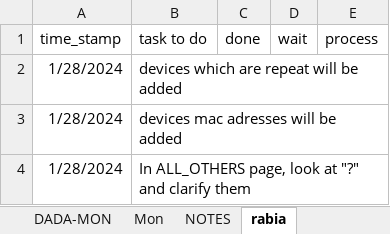
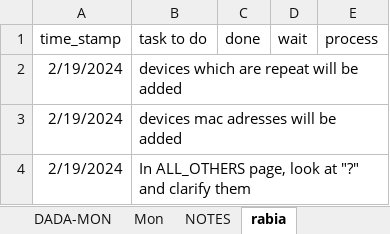
Before and after one commit to kahramankostas/GeMID, an Excel workbook: pre/illustrative table files/DI.xlsx, sheet rabia, drawn as a sheet; values as stored, in another font and other column widths than the file's, no borders; the diff names each change by its address in the sheet, - before the commit and + after, or states it on an @@ line.

```diff
--- a/pre/illustrative table files/DI.xlsx (sheet rabia)
+++ b/pre/illustrative table files/DI.xlsx (sheet rabia)
-A2:A4 (time_stamp): 1/28/2024
+A2:A4 (time_stamp): 2/19/2024
```
Also changed, not shown: 2 other files.
